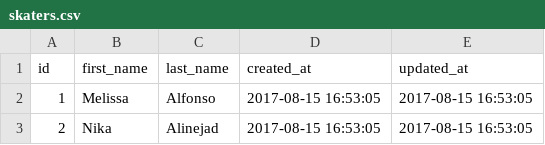
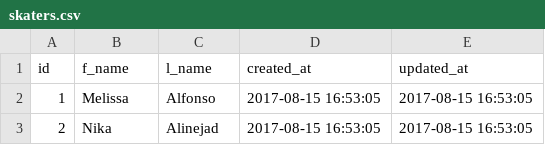
Before and after one commit to bhazeltn/wall_of_fame, a CSV file: lib/seeds/skaters.csv, drawn as a sheet; only a part is shown.

```diff
--- a/lib/seeds/skaters.csv
+++ b/lib/seeds/skaters.csv
@@ -1,2 +1,2 @@
-id,first_name,last_name,created_at,updated_at,
+id,f_name,l_name,created_at,updated_at,
 1,Melissa,Alfonso,2017-08-15 16:53:05,2017-08-15 16:53:05,
```
Also changed, not shown: lib/seeds/goves.csv, lib/seeds/scores.csv, 2 other files.
